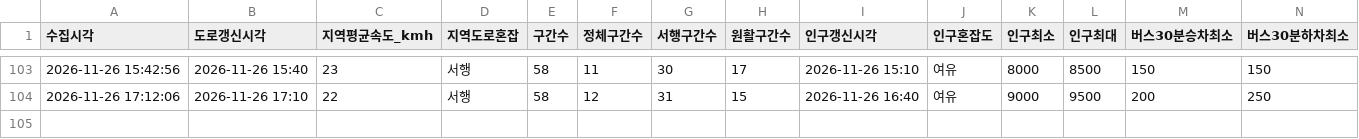
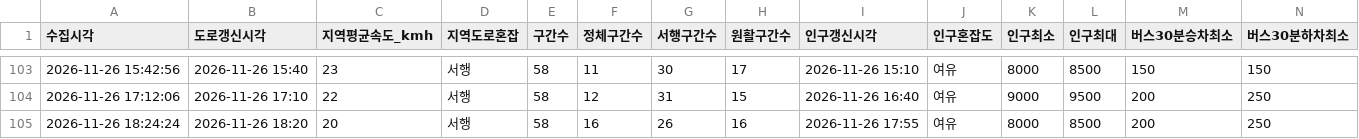
Before and after one commit to emma990622-lgtm/olpark-collector, a CSV file: data/hourly/summary_2026-11.csv, drawn as a sheet; only a part is shown, gaps mark what is left out; rows hold the shown columns only; the diff names each change by its address in the sheet, - before the commit and + after, or states it on an @@ line.

```diff
--- a/data/hourly/summary_2026-11.csv
+++ b/data/hourly/summary_2026-11.csv
+row 105: 2026-11-26 18:24:24 | 2026-11-26 18:20 | 20 | 서행 | 58 | 16 | 26 | 16 | 2026-11-26 17:55 | 여유 | 8000 | 8500 | 200 | 250
```
Also changed, not shown: data/hourly/ppltn_fcst_2026-11.csv.
